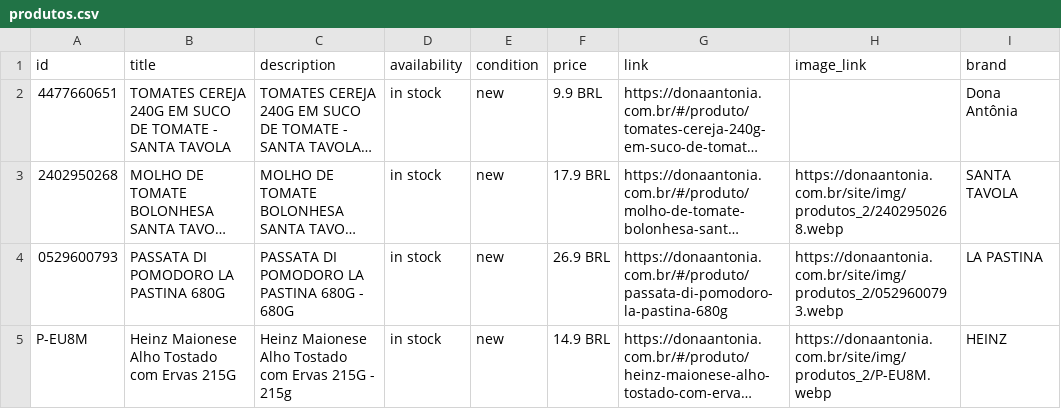
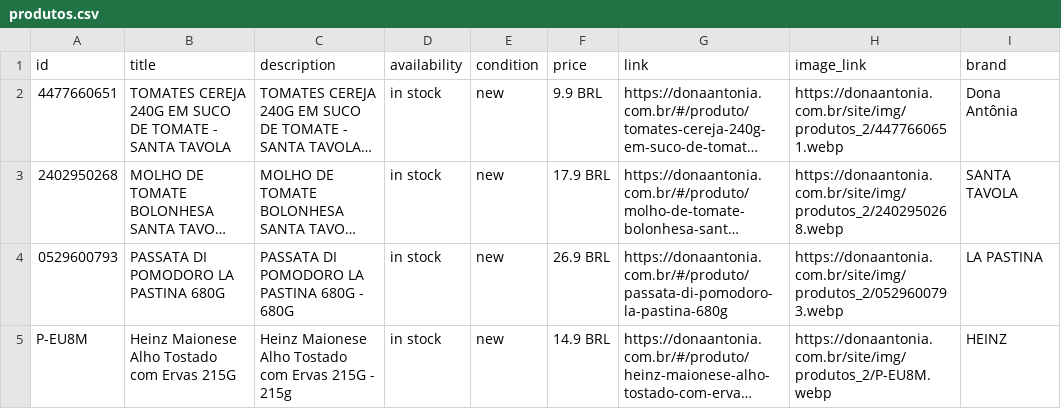
Before and after one commit to osvaldosereia/SUCEDOAN12, a CSV file: site/produtos.csv, drawn as a sheet; only a part is shown; long unchanged cells end in …; the diff names each change by its address in the sheet, - before the commit and + after, or states it on an @@ line.

Commit message:
PIM: Atualização de Catálogo Meta CSV (Correções aplicadas)

```diff
--- a/site/produtos.csv
+++ b/site/produtos.csv
-H2 (image_link): (empty)
+H2 (image_link): https://donaantonia.com.br/site/img/produtos_2/4477660651.webp
```
